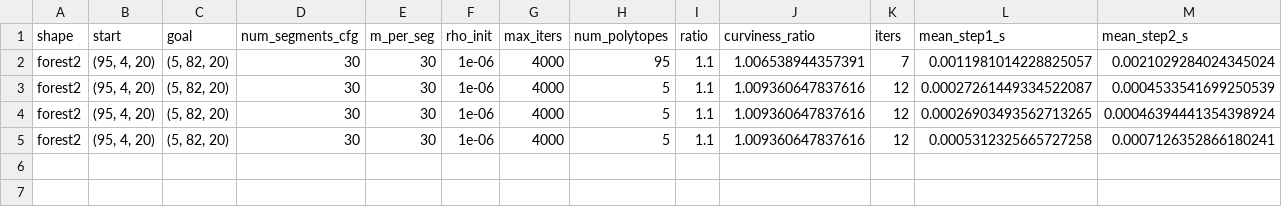
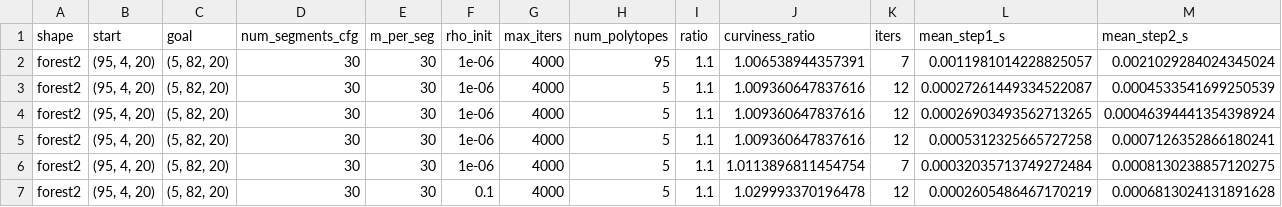
Before and after one commit to PittLeiterman/Masterarbeit, a CSV file: src_test/results/testruns/forest2.csv, drawn as a sheet; only a part is shown; rows hold the shown columns only; the diff names each change by its address in the sheet, - before the commit and + after, or states it on an @@ line.

Commit message:
full segment projection

```diff
--- a/src_test/results/testruns/forest2.csv
+++ b/src_test/results/testruns/forest2.csv
+row 6: forest2 | (95, 4, 20) | (5, 82, 20) | 30 | 30 | 1e-06 | 4000 | 5 | 1.1 | 1.0113896811454754 | 7 | 0.00032035713749272484 | 0.0008130238857120275
+row 7: forest2 | (95, 4, 20) | (5, 82, 20) | 30 | 30 | 0.1 | 4000 | 5 | 1.1 | 1.029993370196478 | 12 | 0.0002605486467170219 | 0.0006813024131891628
```
Also changed, not shown: 11 other files.
